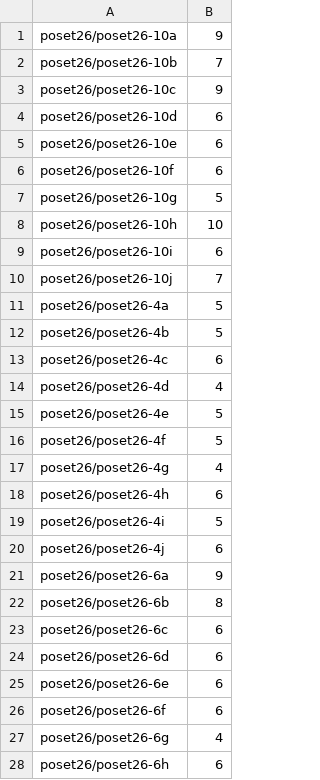
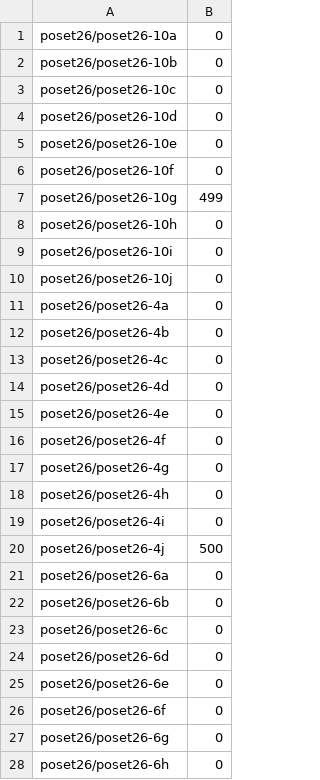
Before and after one commit to erwanmarchand/LOG4705-Labs, a CSV file: TP2/vorace_poset26.csv, drawn as a sheet; only a part is shown; the diff covers the shown part only.

```diff
--- a/TP2/vorace_poset26.csv
+++ b/TP2/vorace_poset26.csv
@@ -1,28 +1,28 @@
-poset26/poset26-10a;9
-poset26/poset26-10b;7
-poset26/poset26-10c;9
-poset26/poset26-10d;6
-poset26/poset26-10e;6
-poset26/poset26-10f;6
-poset26/poset26-10g;5
-poset26/poset26-10h;10
-poset26/poset26-10i;6
-poset26/poset26-10j;7
-poset26/poset26-4a;5
-poset26/poset26-4b;5
-poset26/poset26-4c;6
-poset26/poset26-4d;4
-poset26/poset26-4e;5
-poset26/poset26-4f;5
-poset26/poset26-4g;4
-poset26/poset26-4h;6
-poset26/poset26-4i;5
-poset26/poset26-4j;6
-poset26/poset26-6a;9
-poset26/poset26-6b;8
-poset26/poset26-6c;6
-poset26/poset26-6d;6
-poset26/poset26-6e;6
-poset26/poset26-6f;6
-poset26/poset26-6g;4
-poset26/poset26-6h;6
+poset26/poset26-10a;0
+poset26/poset26-10b;0
+poset26/poset26-10c;0
+poset26/poset26-10d;0
+poset26/poset26-10e;0
+poset26/poset26-10f;0
+poset26/poset26-10g;499
+poset26/poset26-10h;0
+poset26/poset26-10i;0
+poset26/poset26-10j;0
+poset26/poset26-4a;0
+poset26/poset26-4b;0
+poset26/poset26-4c;0
+poset26/poset26-4d;0
+poset26/poset26-4e;0
+poset26/poset26-4f;0
+poset26/poset26-4g;0
+poset26/poset26-4h;0
+poset26/poset26-4i;0
+poset26/poset26-4j;500
+poset26/poset26-6a;0
+poset26/poset26-6b;0
+poset26/poset26-6c;0
+poset26/poset26-6d;0
+poset26/poset26-6e;0
+poset26/poset26-6f;0
+poset26/poset26-6g;0
+poset26/poset26-6h;0
```
Also changed, not shown: 12 edited cells elsewhere in this file, TP2/vorace_poset10.csv, TP2/vorace_poset14.csv, 19 other files.
